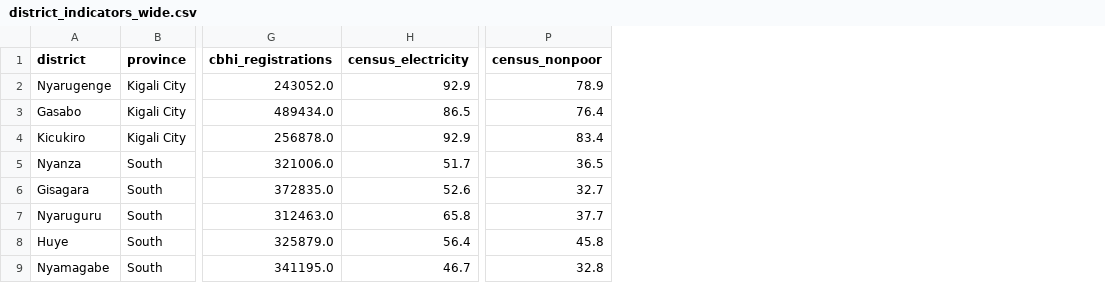
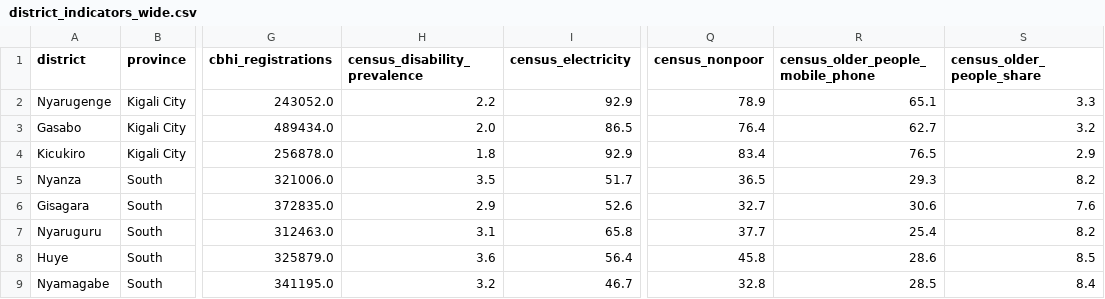
Before and after one commit to dieumerci-niyonkuru/imbonix-nisr-hackathon-2026, a CSV file: data/extracts/district_indicators_wide.csv, drawn as a sheet; only a part is shown, gaps mark what is left out; the diff names each change by its address in the sheet, - before the commit and + after, or states it on an @@ line.

Commit message:
feat(data): add census indicators on older people and persons with disabilities
Three district indicators from the 2022 census thematic reports join the data, extracted by extract_published_tables.py from the published workbooks: persons with disabilities among residents aged 5 and over (Table C.1), people aged 60 and over (Table 2) and people aged 60 and over who own a mobile phone (Table 19). A full rerun of the extraction reproduces every existing extract exactly and adds these rows; districts.json is rebuilt.

District pages show the two groups Direct Support serves in the social protection step and in a new evidence section. The Intervention Explorer gains older people and persons with disabilities as groups, sized for the chosen place from the census, with options for each. The map description counts its measures instead of hard coding 25. API tests, docs and counts move from 64 to 67 indicators.

```diff
--- a/data/extracts/district_indicators_wide.csv
+++ b/data/extracts/district_indicators_wide.csv
+column H (census_disability_prevalence), rows 2-9: 2.2 | 2.0 | 1.8 | 3.5 | 2.9 | 3.1 | 3.6 | 3.2
+column R (census_older_people_mobile_phone), rows 2-9: 65.1 | 62.7 | 76.5 | 29.3 | 30.6 | 25.4 | 28.6 | 28.5
+column S (census_older_people_share), rows 2-9: 3.3 | 3.2 | 2.9 | 8.2 | 7.6 | 8.2 | 8.5 | 8.4
```
Also changed, not shown: 20 other files.
